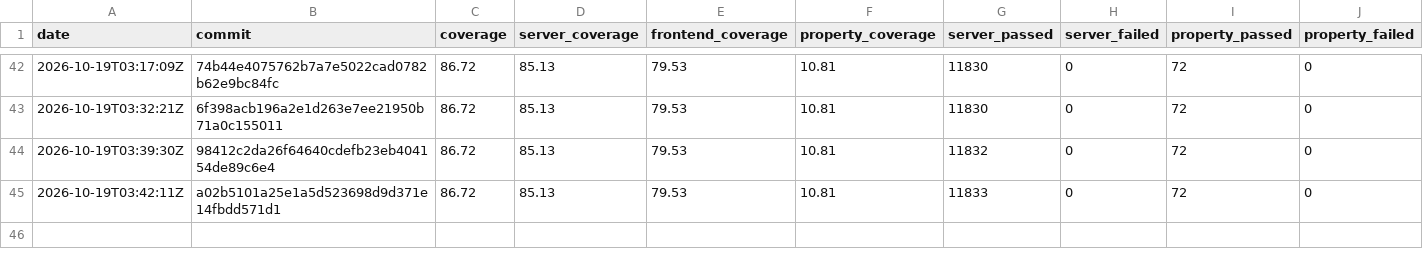
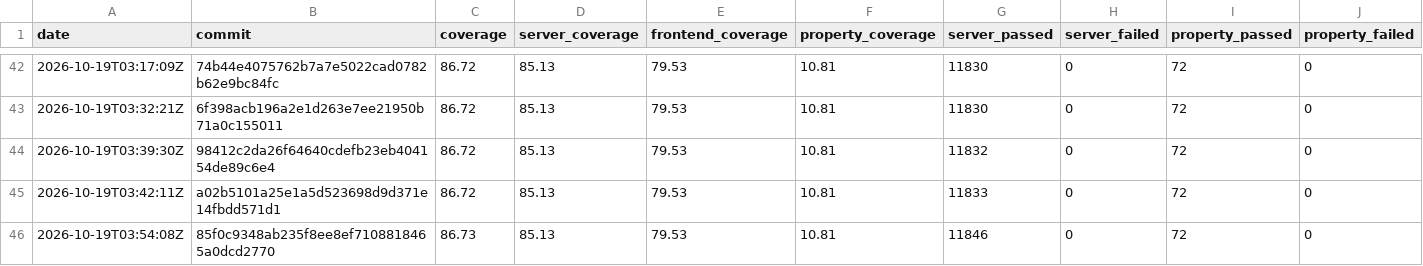
Before and after one commit to GGonryun/giveaway.dog, a CSV file: history.csv, drawn as a sheet; only a part is shown, gaps mark what is left out; rows hold the shown columns only; the diff names each change by its address in the sheet, - before the commit and + after, or states it on an @@ line.

```diff
--- a/history.csv
+++ b/history.csv
+row 46: 2026-10-19T03:54:08Z | 85f0c9348ab235f8ee8ef7108818465a0dcd2770 | 86.73 | 85.13 | 79.53 | 10.81 | 11846 | 0 | 72 | 0
```
Also changed, not shown: 2 other files.
